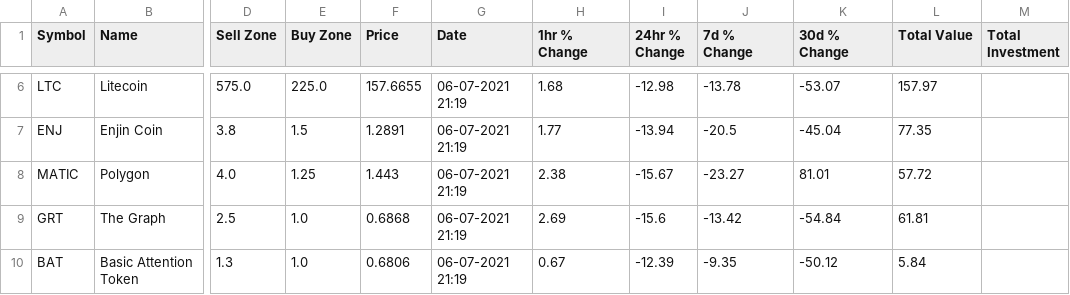
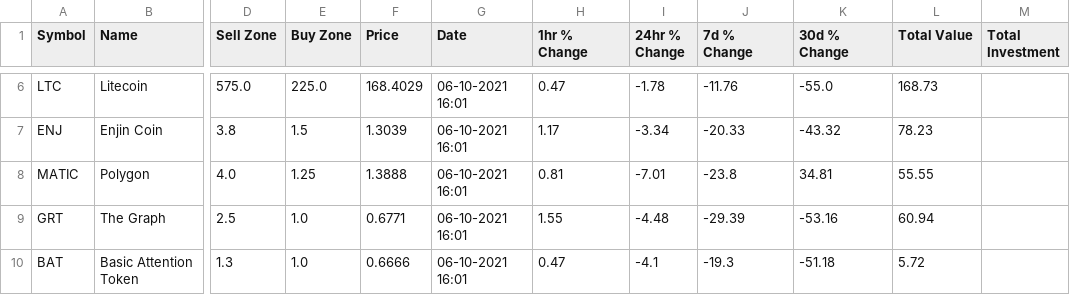
Before and after one commit to tstennette/Crypto-Reports-and-Analysis, a CSV file: Crypto Assets.csv, drawn as a sheet; only a part is shown, gaps mark what is left out; the diff covers the shown part only; the diff names each change by its address in the sheet, - before the commit and + after, or states it on an @@ line.

```diff
--- a/Crypto Assets.csv
+++ b/Crypto Assets.csv
-F6 (Price): 157.6655
+F6 (Price): 168.4029
-G6:G10 (Date): 06-07-2021 21:19
+G6:G10 (Date): 06-10-2021 16:01
-H6 (1hr % Change): 1.68
+H6 (1hr % Change): 0.47
-I6 (24hr % Change): -12.98
+I6 (24hr % Change): -1.78
-J6 (7d % Change): -13.78
+J6 (7d % Change): -11.76
-K6 (30d % Change): -53.07
+K6 (30d % Change): -55.0
-L6 (Total Value): 157.97
+L6 (Total Value): 168.73
-F7 (Price): 1.2891
+F7 (Price): 1.3039
-H7 (1hr % Change): 1.77
+H7 (1hr % Change): 1.17
-I7 (24hr % Change): -13.94
+I7 (24hr % Change): -3.34
-J7 (7d % Change): -20.5
+J7 (7d % Change): -20.33
-K7 (30d % Change): -45.04
+K7 (30d % Change): -43.32
-L7 (Total Value): 77.35
+L7 (Total Value): 78.23
-F8 (Price): 1.443
+F8 (Price): 1.3888
-H8 (1hr % Change): 2.38
+H8 (1hr % Change): 0.81
-I8 (24hr % Change): -15.67
+I8 (24hr % Change): -7.01
-J8 (7d % Change): -23.27
+J8 (7d % Change): -23.8
-K8 (30d % Change): 81.01
+K8 (30d % Change): 34.81
-L8 (Total Value): 57.72
+L8 (Total Value): 55.55
-F9 (Price): 0.6868
+F9 (Price): 0.6771
-H9 (1hr % Change): 2.69
+H9 (1hr % Change): 1.55
-I9 (24hr % Change): -15.6
+I9 (24hr % Change): -4.48
-J9 (7d % Change): -13.42
+J9 (7d % Change): -29.39
-K9 (30d % Change): -54.84
+K9 (30d % Change): -53.16
-L9 (Total Value): 61.81
+L9 (Total Value): 60.94
-F10 (Price): 0.6806
+F10 (Price): 0.6666
-H10 (1hr % Change): 0.67
+H10 (1hr % Change): 0.47
-I10 (24hr % Change): -12.39
+I10 (24hr % Change): -4.1
-J10 (7d % Change): -9.35
+J10 (7d % Change): -19.3
-K10 (30d % Change): -50.12
+K10 (30d % Change): -51.18
-L10 (Total Value): 5.84
+L10 (Total Value): 5.72
```
Also changed, not shown: 131 edited cells elsewhere in this file, ROI_data.csv, 7 other files.
